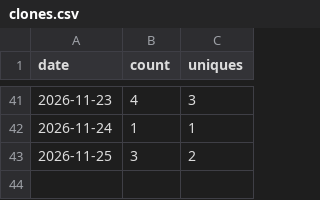
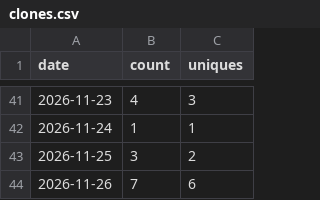
Before and after one commit to achrista/culinola, a CSV file: clones.csv, drawn as a sheet; only a part is shown, gaps mark what is left out.

```diff
--- a/clones.csv
+++ b/clones.csv
@@ -43 +43,2 @@ date,count,uniques
 2026-11-25,3,2
+2026-11-26,7,6
```
Also changed, not shown: paths-14d.csv, referrers-14d.csv, 1 other file.
